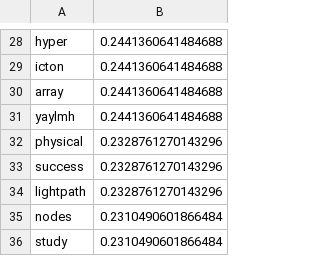
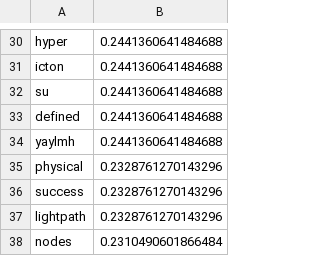
Before and after one commit to hilalbalci/cse3063f17p1-sgumustas_aulgen_hbalci, a CSV file: project2/document_8_tfidf_list.csv, drawn as a sheet; only a part is shown, gaps mark what is left out; the shorter side is filled out with more unchanged rows; the diff covers the shown part only.

```diff
--- a/project2/document_8_tfidf_list.csv
+++ b/project2/document_8_tfidf_list.csv
@@ -29,3 +31,4 @@ hyper,0.2441360641484688
 icton,0.2441360641484688
-array,0.2441360641484688
+su,0.2441360641484688
+defined,0.2441360641484688
 yaylmh,0.2441360641484688
```
Also changed, not shown: 13 added rows, 14 removed rows, 4 moved rows and 1 edited cell elsewhere in this file, project2/document_2_tf_list.csv, project2/document_2_tfidf_list.csv, 33 other files.
